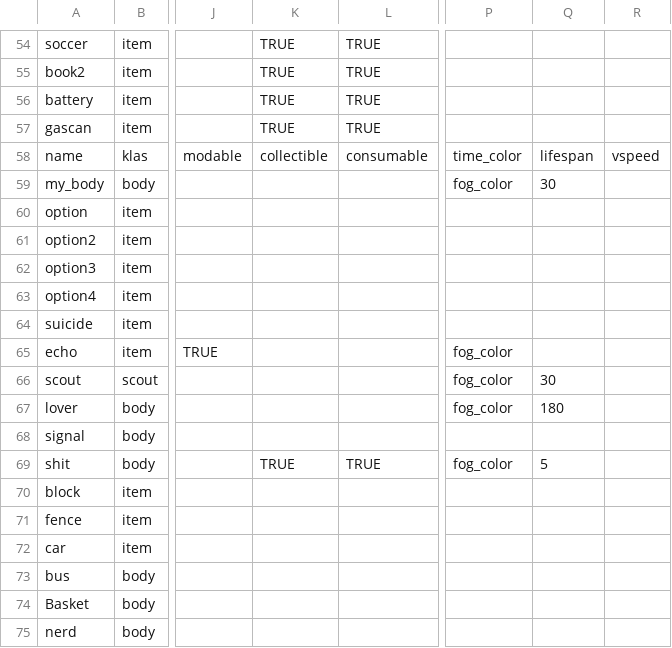
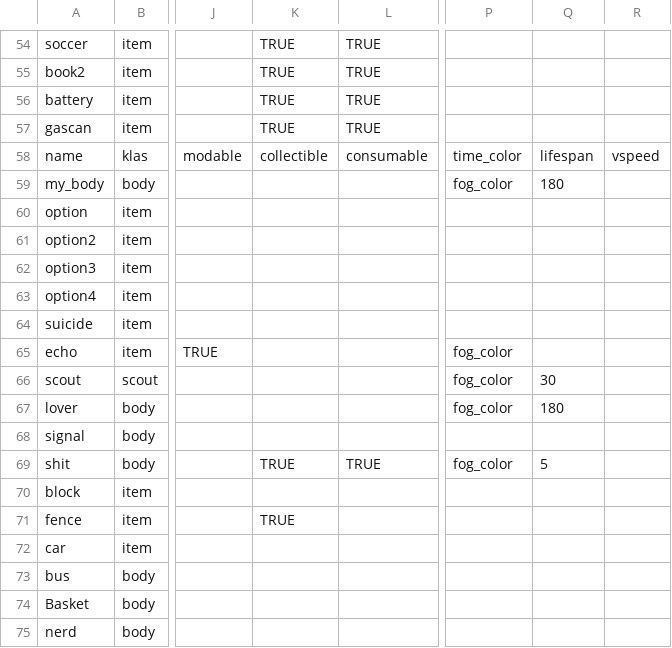
Before and after one commit to dimch0/circles, a CSV file: data/scenario_01/scenario_01.csv, drawn as a sheet; only a part is shown, gaps mark what is left out; the diff covers the shown part only; the diff names each change by its address in the sheet, - before the commit and + after, or states it on an @@ line.

```diff
--- a/data/scenario_01/scenario_01.csv
+++ b/data/scenario_01/scenario_01.csv
-Q59: 30
+Q59: 180
-K71: (empty)
+K71: TRUE
```
Also changed, not shown: 4 added rows and 9 edited cells elsewhere in this file, data/scenario_03/scenario_03.csv, 12 other files.
